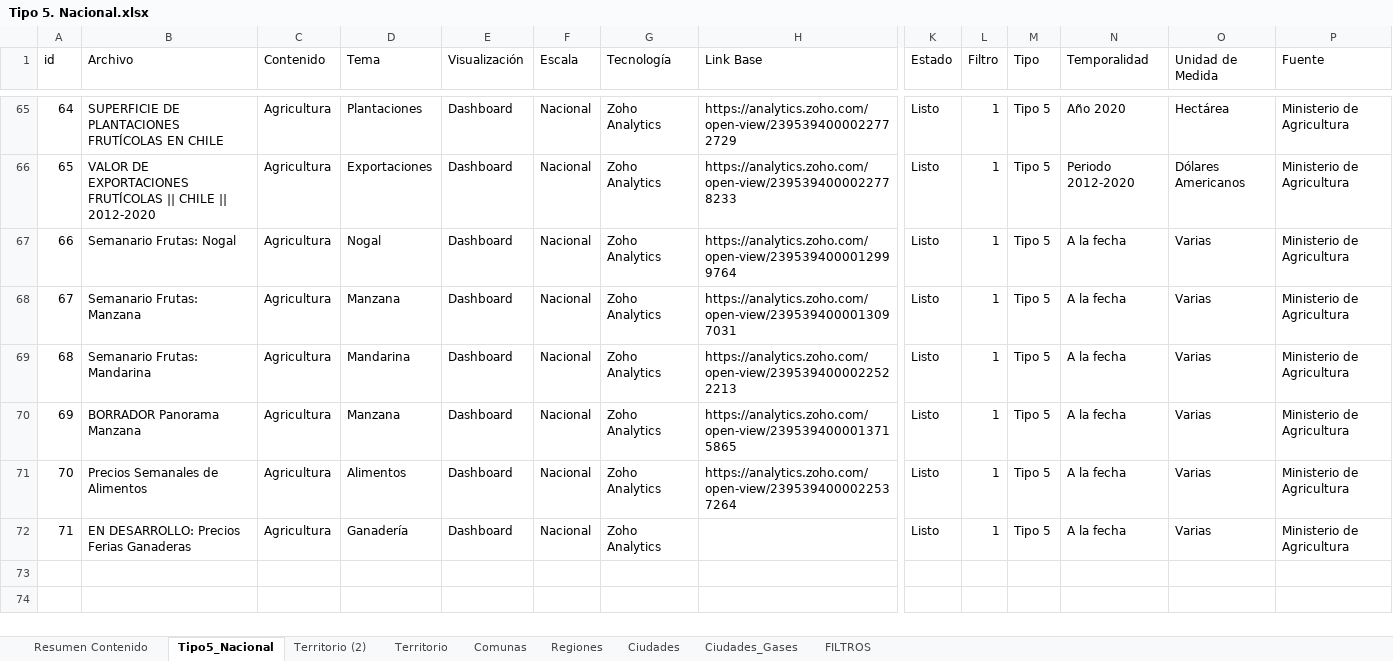
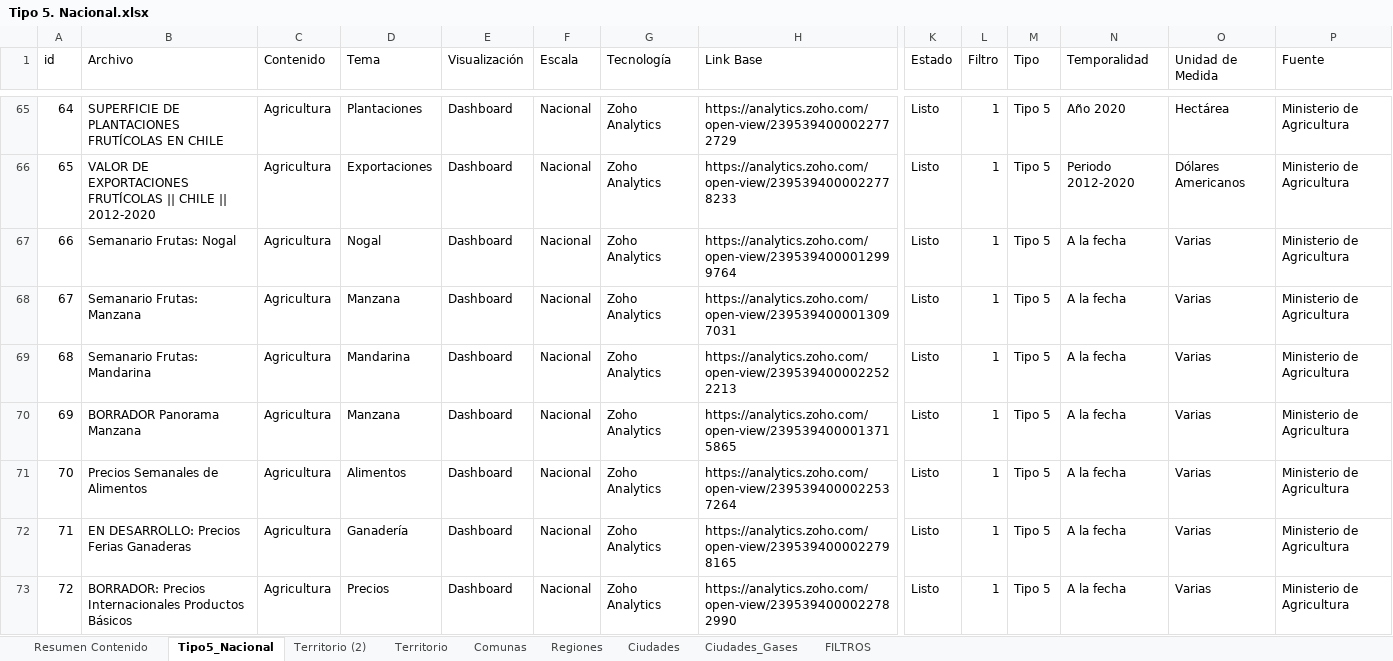
Before and after one commit to Sud-Austral/MONITOREO-DI, an Excel workbook: 000 BASE GENERAL 2022/Tipo 5. Nacional.xlsx, sheet Tipo5_Nacional, drawn as a sheet; only a part is shown, gaps mark what is left out; values as stored, in another font and other column widths than the file's, no borders; conditional formats and table styles not drawn; rows hold the shown columns only; the diff names each change by its address in the sheet, - before the commit and + after, or states it on an @@ line.

Commit message:
Update Tipo 5. Nacional.xlsx

```diff
--- a/000 BASE GENERAL 2022/Tipo 5. Nacional.xlsx (sheet Tipo5_Nacional)
+++ b/000 BASE GENERAL 2022/Tipo 5. Nacional.xlsx (sheet Tipo5_Nacional)
-H72 (Link Base): (empty)
+H72 (Link Base): https://analytics.zoho.com/open-view/2395394000022798165
+row 73: 72 | BORRADOR: Precios Internacionales Productos Básicos | Agricultura | Precios | Dashboard | Nacional | Zoho Analytics | https://analytics.zoho.com/open-view/2395394000022782990 | Listo | 1 | Tipo 5 | A la fecha | Varias | Ministerio de Agricultura
```
Also changed, not shown: sheet Resumen Contenido, charts or pictures.
